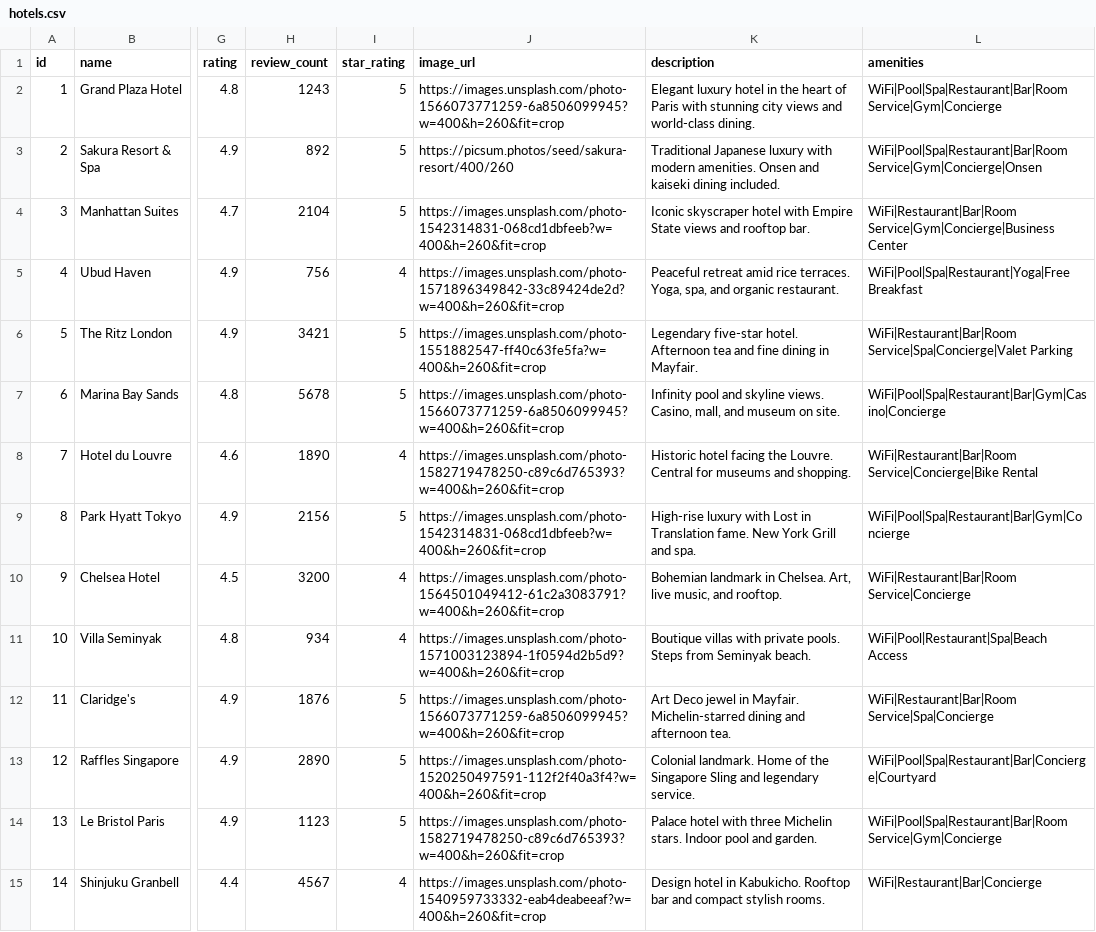
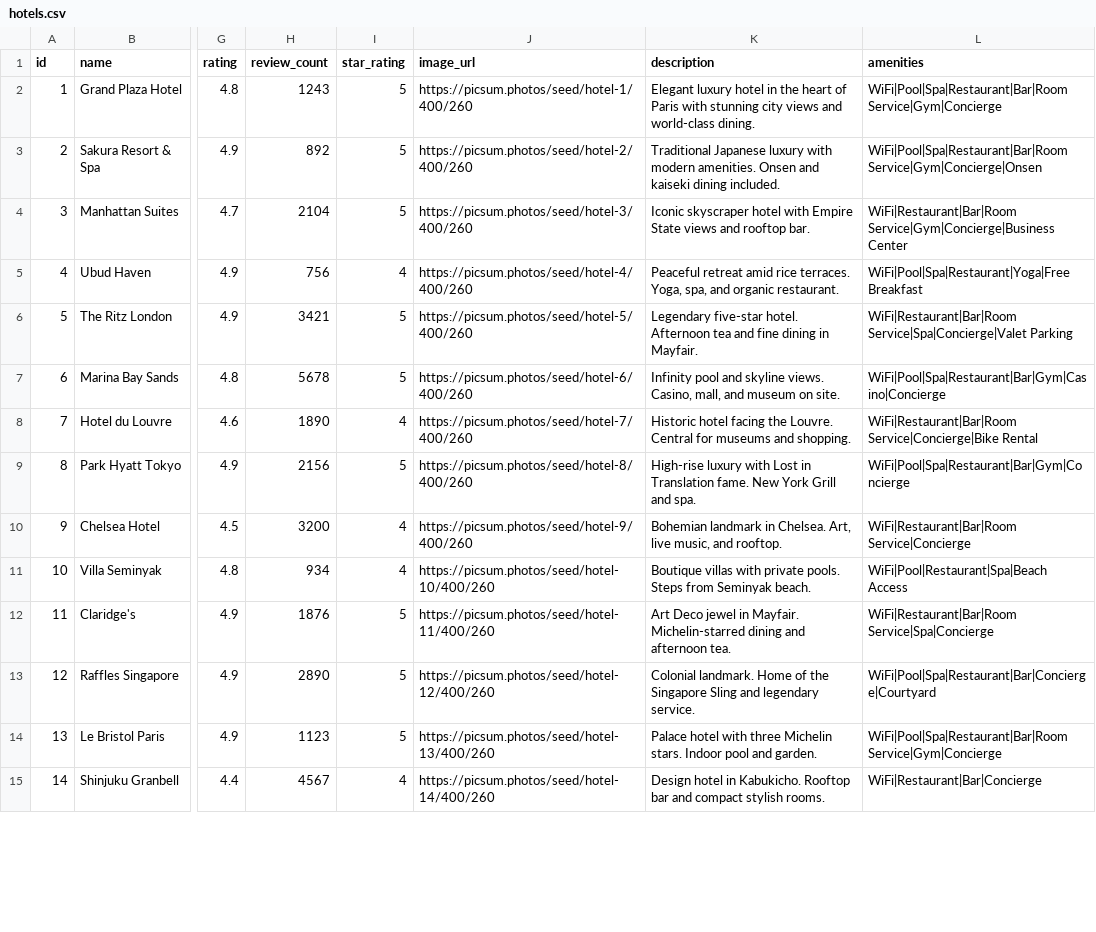
Before and after one commit to Siddharth-A/hotel_website, a CSV file: data/hotels.csv, drawn as a sheet; only a part is shown, gaps mark what is left out; the diff covers the shown part only; the diff names each change by its address in the sheet, - before the commit and + after, or states it on an @@ line.

```diff
--- a/data/hotels.csv
+++ b/data/hotels.csv
-J2 (image_url): https://images.unsplash.com/photo-1566073771259-6a8506099945?w=400&h=260&fit=crop
+J2 (image_url): https://picsum.photos/seed/hotel-1/400/260
-J3 (image_url): https://picsum.photos/seed/sakura-resort/400/260
+J3 (image_url): https://picsum.photos/seed/hotel-2/400/260
-J4 (image_url): https://images.unsplash.com/photo-1542314831-068cd1dbfeeb?w=400&h=260&fit=crop
+J4 (image_url): https://picsum.photos/seed/hotel-3/400/260
-J5 (image_url): https://images.unsplash.com/photo-1571896349842-33c89424de2d?w=400&h=260&fit=crop
+J5 (image_url): https://picsum.photos/seed/hotel-4/400/260
-J6 (image_url): https://images.unsplash.com/photo-1551882547-ff40c63fe5fa?w=400&h=260&fit=crop
+J6 (image_url): https://picsum.photos/seed/hotel-5/400/260
-J7 (image_url): https://images.unsplash.com/photo-1566073771259-6a8506099945?w=400&h=260&fit=crop
+J7 (image_url): https://picsum.photos/seed/hotel-6/400/260
-J8 (image_url): https://images.unsplash.com/photo-1582719478250-c89c6d765393?w=400&h=260&fit=crop
+J8 (image_url): https://picsum.photos/seed/hotel-7/400/260
-J9 (image_url): https://images.unsplash.com/photo-1542314831-068cd1dbfeeb?w=400&h=260&fit=crop
+J9 (image_url): https://picsum.photos/seed/hotel-8/400/260
-J10 (image_url): https://images.unsplash.com/photo-1564501049412-61c2a3083791?w=400&h=260&fit=crop
+J10 (image_url): https://picsum.photos/seed/hotel-9/400/260
-J11 (image_url): https://images.unsplash.com/photo-1571003123894-1f0594d2b5d9?w=400&h=260&fit=crop
+J11 (image_url): https://picsum.photos/seed/hotel-10/400/260
-J12 (image_url): https://images.unsplash.com/photo-1566073771259-6a8506099945?w=400&h=260&fit=crop
+J12 (image_url): https://picsum.photos/seed/hotel-11/400/260
-J13 (image_url): https://images.unsplash.com/photo-1520250497591-112f2f40a3f4?w=400&h=260&fit=crop
+J13 (image_url): https://picsum.photos/seed/hotel-12/400/260
-J14 (image_url): https://images.unsplash.com/photo-1582719478250-c89c6d765393?w=400&h=260&fit=crop
+J14 (image_url): https://picsum.photos/seed/hotel-13/400/260
-J15 (image_url): https://images.unsplash.com/photo-1540959733332-eab4deabeeaf?w=400&h=260&fit=crop
+J15 (image_url): https://picsum.photos/seed/hotel-14/400/260
```
Also changed, not shown: 36 edited cells elsewhere in this file, 24 other files.
